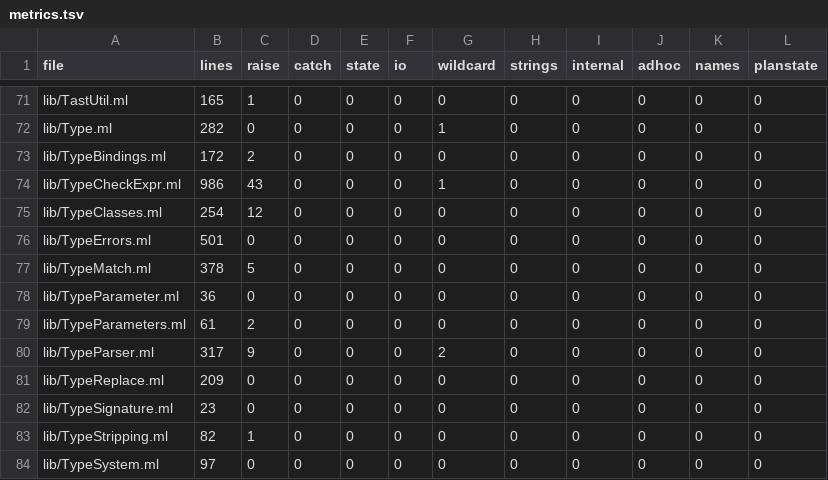
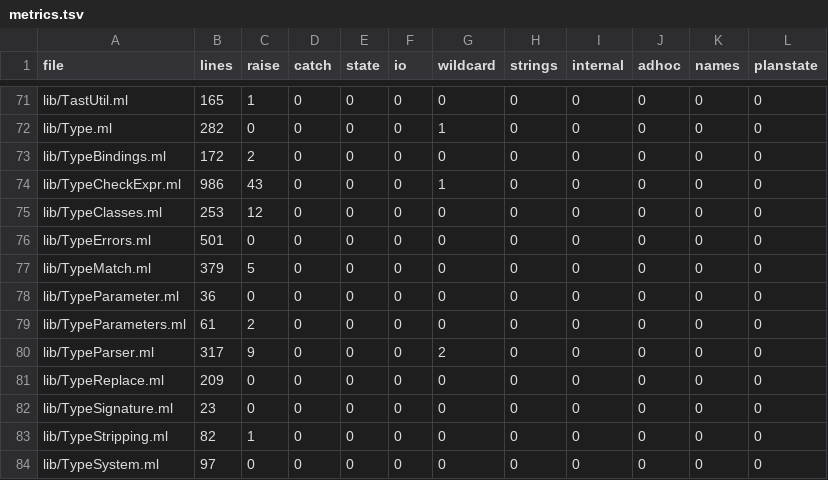
Before and after one commit to seiei-sogen/zustral, a TSV file: tools/refactoring/expected/metrics.tsv, drawn as a sheet; only a part is shown, gaps mark what is left out.

```diff
--- a/tools/refactoring/expected/metrics.tsv
+++ b/tools/refactoring/expected/metrics.tsv
@@ -74,5 +74,5 @@ lib/TypeBindings.ml	172	2	0	0	0	0	0	0	0	0	0
 lib/TypeCheckExpr.ml	986	43	0	0	0	1	0	0	0	0	0
-lib/TypeClasses.ml	254	12	0	0	0	0	0	0	0	0	0
+lib/TypeClasses.ml	253	12	0	0	0	0	0	0	0	0	0
 lib/TypeErrors.ml	501	0	0	0	0	0	0	0	0	0	0
-lib/TypeMatch.ml	378	5	0	0	0	0	0	0	0	0	0
+lib/TypeMatch.ml	379	5	0	0	0	0	0	0	0	0	0
 lib/TypeParameter.ml	36	0	0	0	0	0	0	0	0	0	0
```
Also changed, not shown: 3 other files.
